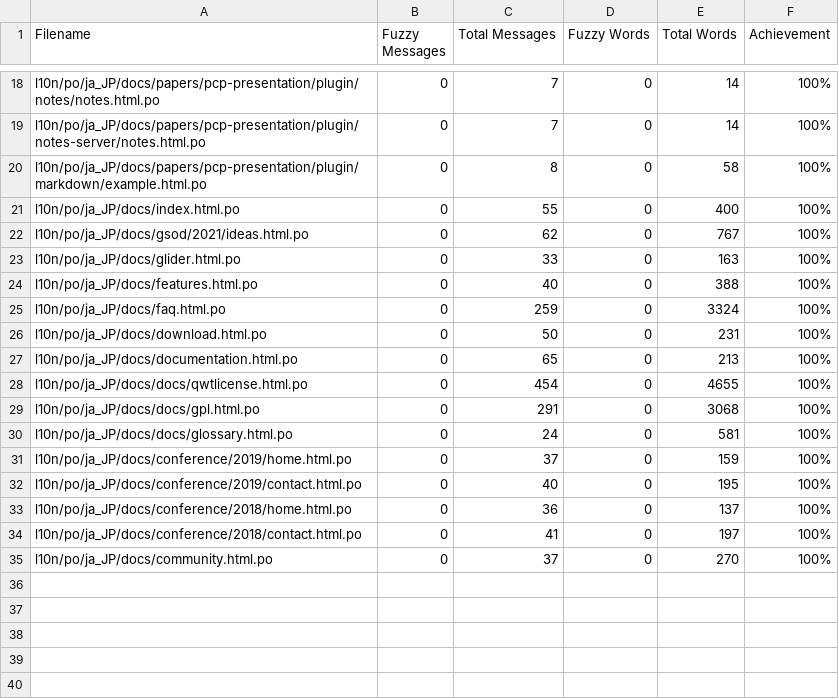
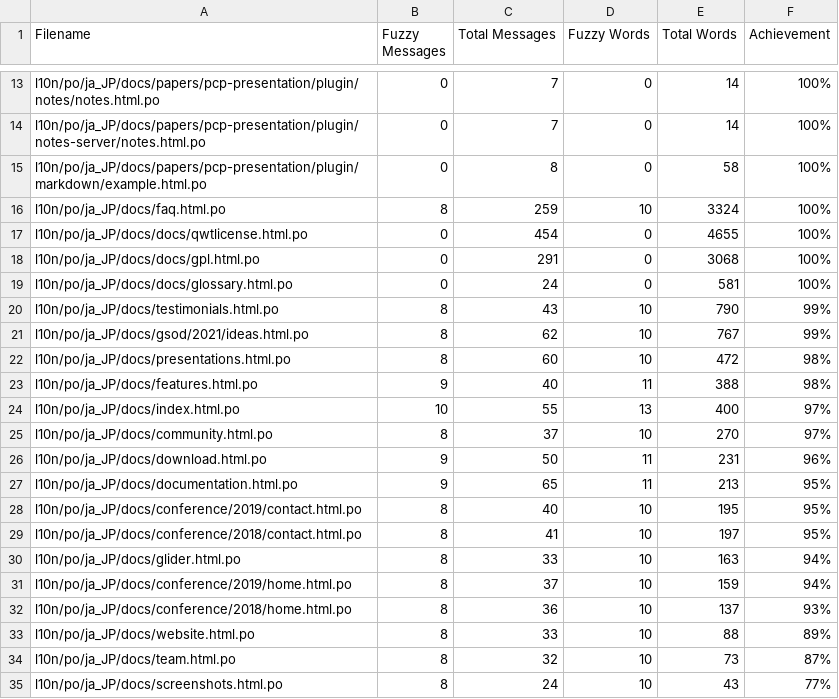
Before and after one commit to doc-l10n-kit/ja-pcp-website, a CSV file: l10n/stats/translation.csv, drawn as a sheet; only a part is shown, gaps mark what is left out; the diff covers the shown part only.

Commit message:
Update translation stats

```diff
--- a/l10n/stats/translation.csv
+++ b/l10n/stats/translation.csv
@@ -20,9 +15,3 @@ l10n/po/ja_JP/docs/papers/pcp-presentation/plugin/notes-server/notes.html.po, 0,
 l10n/po/ja_JP/docs/papers/pcp-presentation/plugin/markdown/example.html.po, 0, 8, 0, 58 ,100%
-l10n/po/ja_JP/docs/index.html.po, 0, 55, 0, 400 ,100%
-l10n/po/ja_JP/docs/gsod/2021/ideas.html.po, 0, 62, 0, 767 ,100%
-l10n/po/ja_JP/docs/glider.html.po, 0, 33, 0, 163 ,100%
-l10n/po/ja_JP/docs/features.html.po, 0, 40, 0, 388 ,100%
-l10n/po/ja_JP/docs/faq.html.po, 0, 259, 0, 3324 ,100%
-l10n/po/ja_JP/docs/download.html.po, 0, 50, 0, 231 ,100%
-l10n/po/ja_JP/docs/documentation.html.po, 0, 65, 0, 213 ,100%
+l10n/po/ja_JP/docs/faq.html.po, 8, 259, 10, 3324 ,100%
 l10n/po/ja_JP/docs/docs/qwtlicense.html.po, 0, 454, 0, 4655 ,100%
@@ -30,6 +19,17 @@ l10n/po/ja_JP/docs/docs/gpl.html.po, 0, 291, 0, 3068 ,100%
 l10n/po/ja_JP/docs/docs/glossary.html.po, 0, 24, 0, 581 ,100%
-l10n/po/ja_JP/docs/conference/2019/home.html.po, 0, 37, 0, 159 ,100%
-l10n/po/ja_JP/docs/conference/2019/contact.html.po, 0, 40, 0, 195 ,100%
-l10n/po/ja_JP/docs/conference/2018/home.html.po, 0, 36, 0, 137 ,100%
-l10n/po/ja_JP/docs/conference/2018/contact.html.po, 0, 41, 0, 197 ,100%
-l10n/po/ja_JP/docs/community.html.po, 0, 37, 0, 270 ,100%
+l10n/po/ja_JP/docs/testimonials.html.po, 8, 43, 10, 790 ,99%
+l10n/po/ja_JP/docs/gsod/2021/ideas.html.po, 8, 62, 10, 767 ,99%
+l10n/po/ja_JP/docs/presentations.html.po, 8, 60, 10, 472 ,98%
+l10n/po/ja_JP/docs/features.html.po, 9, 40, 11, 388 ,98%
+l10n/po/ja_JP/docs/index.html.po, 10, 55, 13, 400 ,97%
+l10n/po/ja_JP/docs/community.html.po, 8, 37, 10, 270 ,97%
+l10n/po/ja_JP/docs/download.html.po, 9, 50, 11, 231 ,96%
+l10n/po/ja_JP/docs/documentation.html.po, 9, 65, 11, 213 ,95%
+l10n/po/ja_JP/docs/conference/2019/contact.html.po, 8, 40, 10, 195 ,95%
+l10n/po/ja_JP/docs/conference/2018/contact.html.po, 8, 41, 10, 197 ,95%
+l10n/po/ja_JP/docs/glider.html.po, 8, 33, 10, 163 ,94%
+l10n/po/ja_JP/docs/conference/2019/home.html.po, 8, 37, 10, 159 ,94%
+l10n/po/ja_JP/docs/conference/2018/home.html.po, 8, 36, 10, 137 ,93%
+l10n/po/ja_JP/docs/website.html.po, 8, 33, 10, 88 ,89%
+l10n/po/ja_JP/docs/team.html.po, 8, 32, 10, 73 ,87%
+l10n/po/ja_JP/docs/screenshots.html.po, 8, 24, 10, 43 ,77%
```
Also changed, not shown: 5 removed rows elsewhere in this file.
